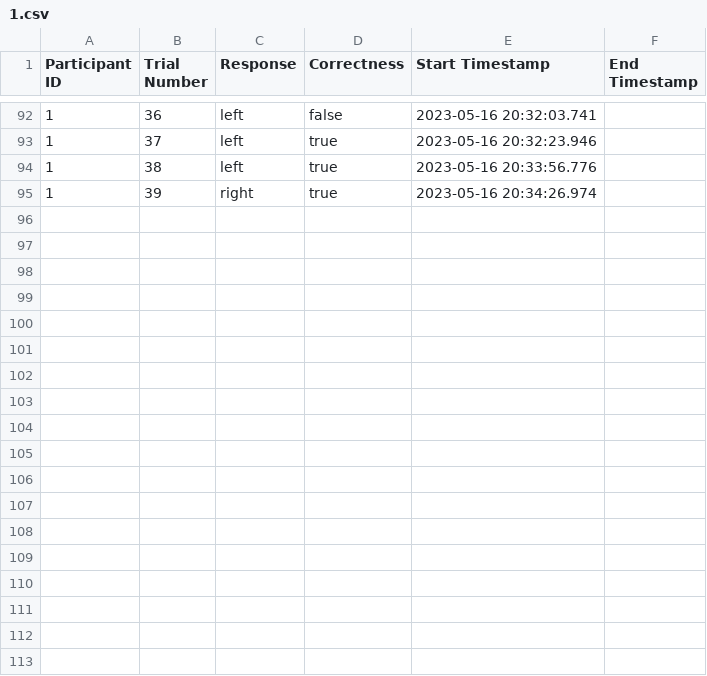
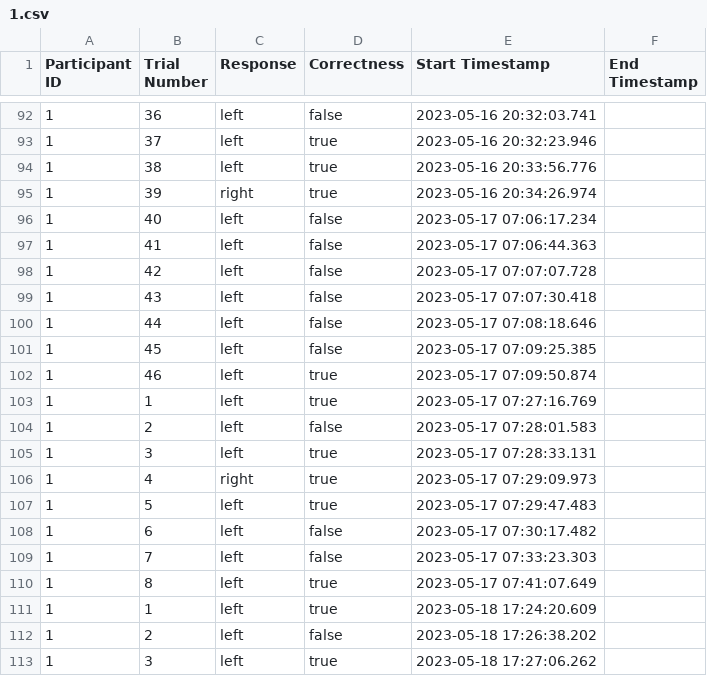
Before and after one commit to lsrodri/MatchToSample, a CSV file: Assets/Results/1.csv, drawn as a sheet; only a part is shown, gaps mark what is left out; the diff names each change by its address in the sheet, - before the commit and + after, or states it on an @@ line.

```diff
--- a/Assets/Results/1.csv
+++ b/Assets/Results/1.csv
+row 96: 1 | 40 | left | false | 2023-05-17 07:06:17.234
+row 97: 1 | 41 | left | false | 2023-05-17 07:06:44.363
+row 98: 1 | 42 | left | false | 2023-05-17 07:07:07.728
+row 99: 1 | 43 | left | false | 2023-05-17 07:07:30.418
+row 100: 1 | 44 | left | false | 2023-05-17 07:08:18.646
+row 101: 1 | 45 | left | false | 2023-05-17 07:09:25.385
+row 102: 1 | 46 | left | true | 2023-05-17 07:09:50.874
+row 103: 1 | 1 | left | true | 2023-05-17 07:27:16.769
+row 104: 1 | 2 | left | false | 2023-05-17 07:28:01.583
+row 105: 1 | 3 | left | true | 2023-05-17 07:28:33.131
+row 106: 1 | 4 | right | true | 2023-05-17 07:29:09.973
+row 107: 1 | 5 | left | true | 2023-05-17 07:29:47.483
+row 108: 1 | 6 | left | false | 2023-05-17 07:30:17.482
+row 109: 1 | 7 | left | false | 2023-05-17 07:33:23.303
+row 110: 1 | 8 | left | true | 2023-05-17 07:41:07.649
+row 111: 1 | 1 | left | true | 2023-05-18 17:24:20.609
+row 112: 1 | 2 | left | false | 2023-05-18 17:26:38.202
+row 113: 1 | 3 | left | true | 2023-05-18 17:27:06.262
```
Also changed, not shown: 40 other files.
